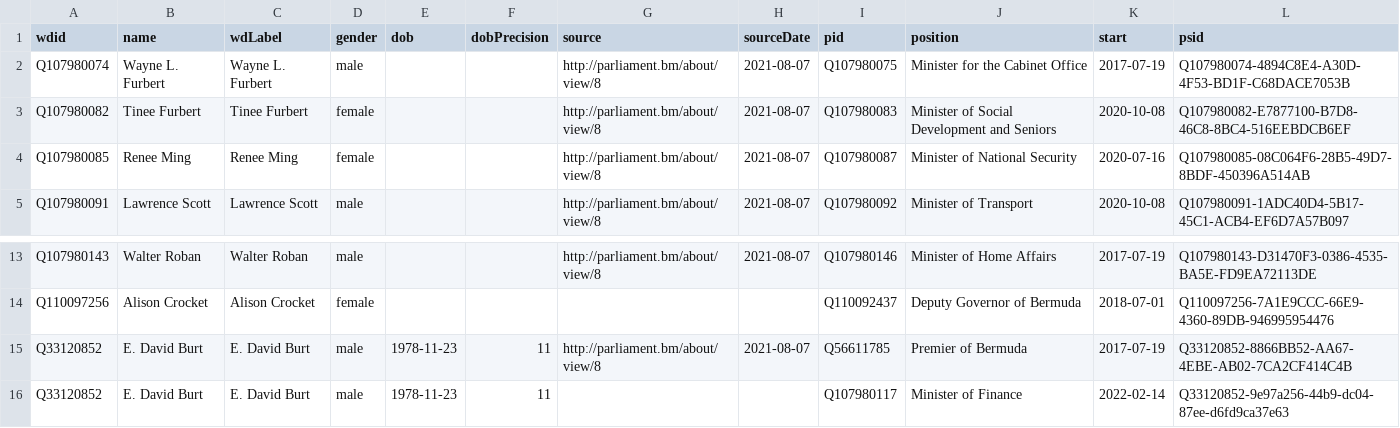
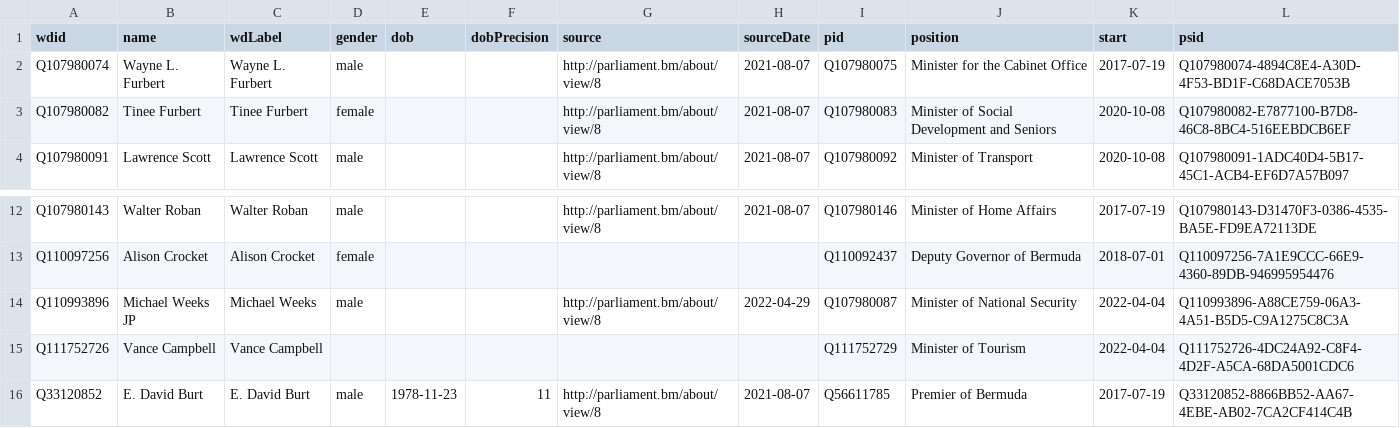
Before and after one commit to every-politician-scrapers/bermuda-cabinet, a CSV file: sources/official/wikidata.csv, drawn as a sheet; only a part is shown, gaps mark what is left out; the shorter side is filled out with more unchanged rows; removed rows and columns are numbered as before the commit, all else as after; the diff names each change by its address in the sheet, - before the commit and + after, or states it on an @@ line.

Commit message:
Compare external sources to Wikidata

```diff
--- a/sources/official/wikidata.csv
+++ b/sources/official/wikidata.csv
-row 4: Q107980085 | Renee Ming | Renee Ming | female |  |  | http://parliament.bm/about/view/8 | 2021-08-07 | Q107980087 | Minister of National Security | 2020-07-16 | Q107980085-08C064F6-28B5-49D7-8BDF-450396A514AB
+row 14: Q110993896 | Michael Weeks JP | Michael Weeks | male |  |  | http://parliament.bm/about/view/8 | 2022-04-29 | Q107980087 | Minister of National Security | 2022-04-04 | Q110993896-A88CE759-06A3-4A51-B5D5-C9A1275C8C3A
+row 15: Q111752726 | Vance Campbell | Vance Campbell |  |  |  |  |  | Q111752729 | Minister of Tourism | 2022-04-04 | Q111752726-4DC24A92-C8F4-4D2F-A5CA-68DA5001CDC6
```
Also changed, not shown: sources/assembly-2012/diff.csv, sources/assembly-2017/diff.csv, 1 other file.
